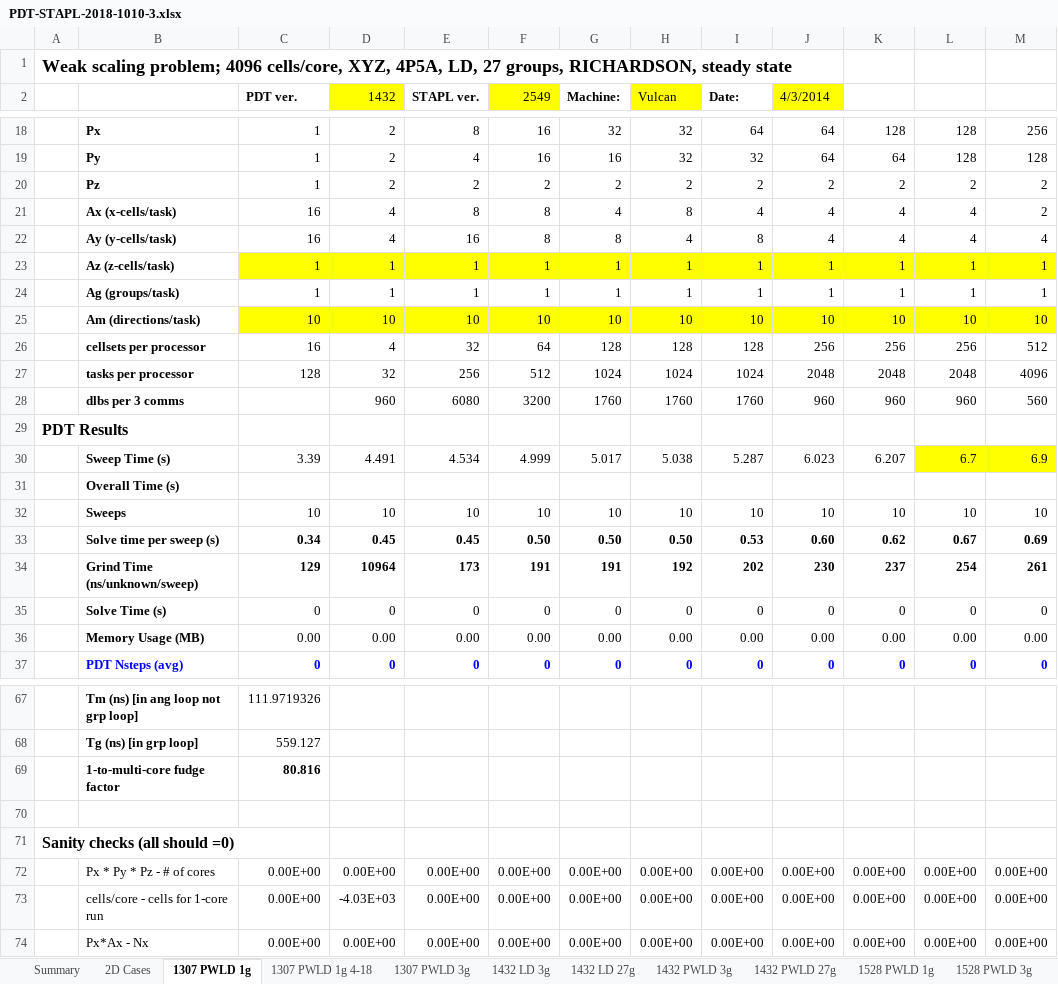
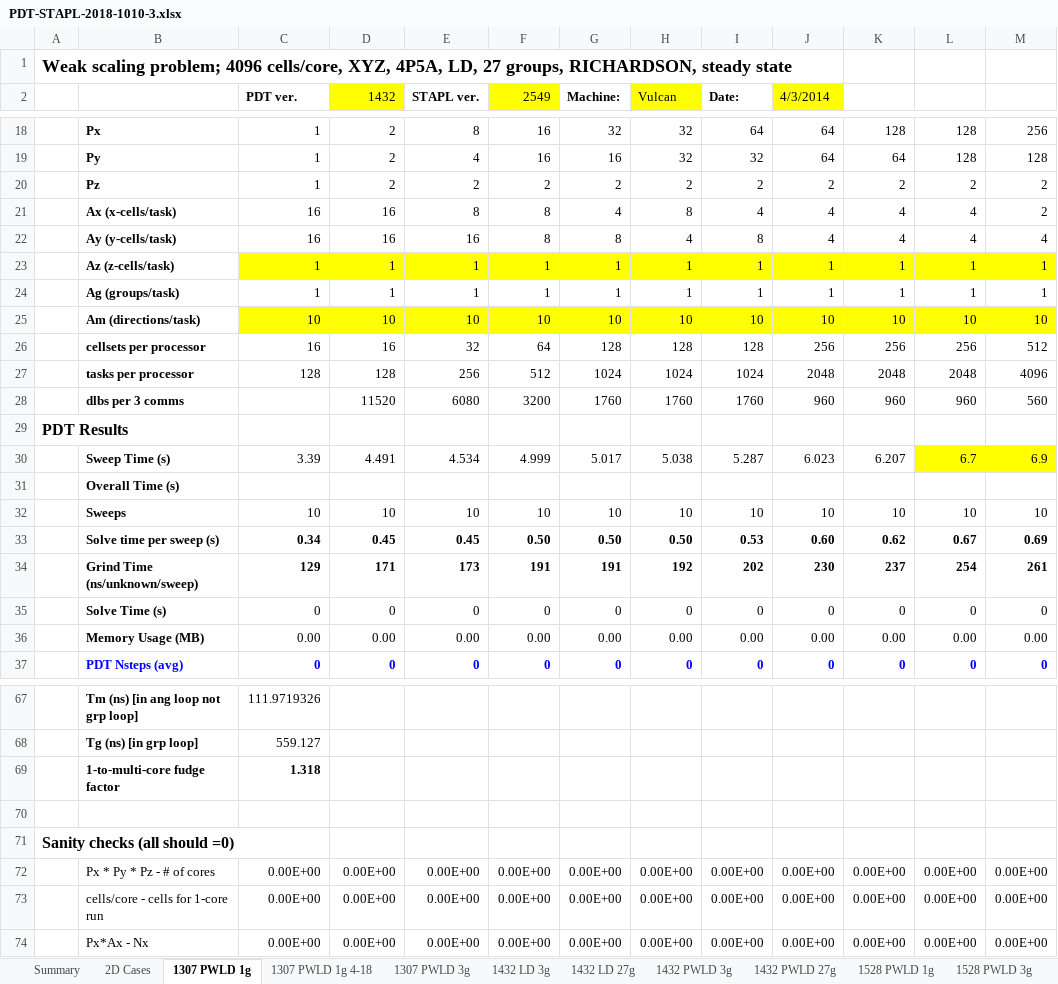
Before and after one commit to tghaddar/TarekGhaddarGraduateWork, an Excel workbook: sweep_optimizer/3d/PDT-STAPL-2018-1010-3.xlsx, sheet 1307 PWLD 1g, drawn as a sheet; only a part is shown, gaps mark what is left out; values as stored, in another font and other column widths than the file's, no borders; charts and pictures not drawn; the diff covers the shown part only; the diff names each change by its address in the sheet, - before the commit and + after, or states it on an @@ line.

```diff
--- a/sweep_optimizer/3d/PDT-STAPL-2018-1010-3.xlsx (sheet 1307 PWLD 1g)
+++ b/sweep_optimizer/3d/PDT-STAPL-2018-1010-3.xlsx (sheet 1307 PWLD 1g)
-D21:D22 (1432): 4
+D21:D22 (1432): 16
-D26 (1432): 4
+D26 (1432): 16
-D27 (1432): 32
+D27 (1432): 128
-D28 (1432): 960
+D28 (1432): 11520
-D34 (1432): 10964
+D34 (1432): 171
-C69 (PDT ver.): 80.816
+C69 (PDT ver.): 1.318
-D73 (1432): -4.03E+03
+D73 (1432): 0.00E+00
```
Also changed, not shown: 6 added rows, 6 removed rows and 8 edited cells elsewhere in this sheet, sheet 2D Cases, hidden cells, charts or pictures, 10 other files.
